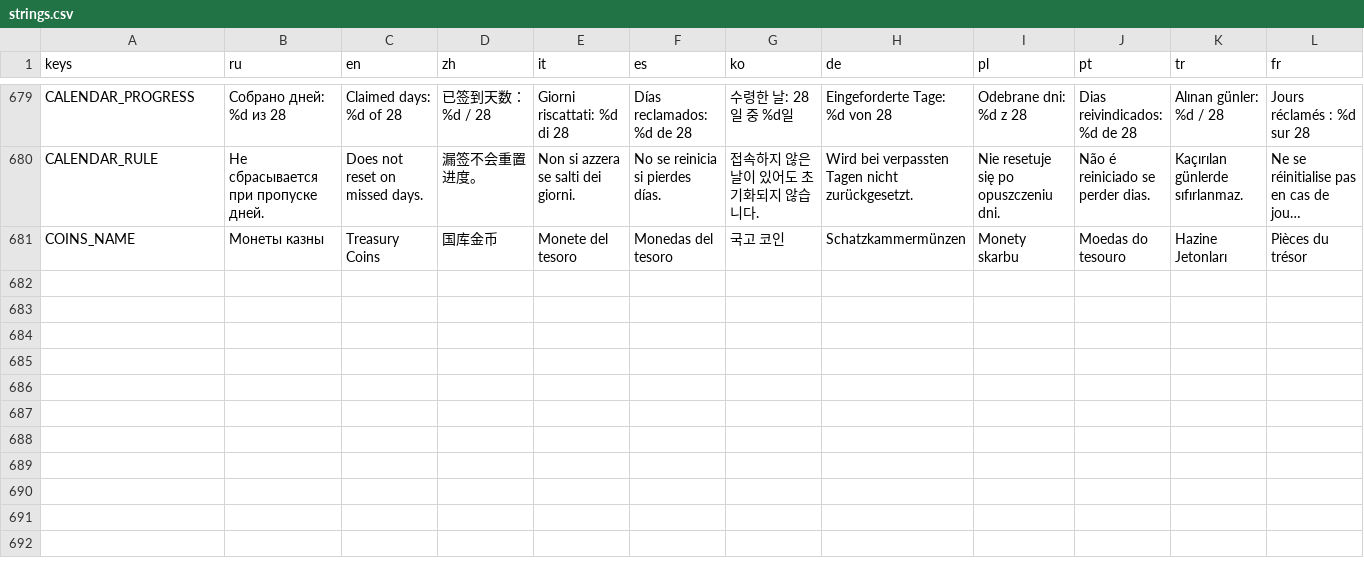
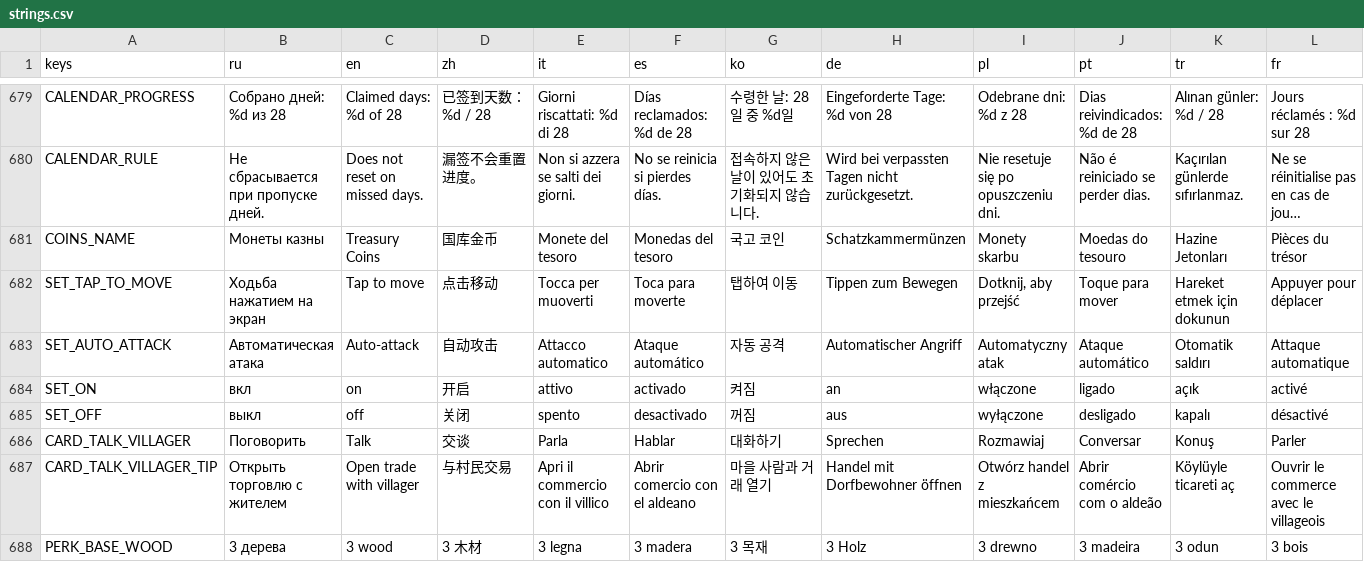
Before and after one commit to glebanya13/tinyguard, a CSV file: translations/strings.csv, drawn as a sheet; only a part is shown, gaps mark what is left out; long unchanged cells end in …; rows hold the shown columns only; the diff names each change by its address in the sheet, - before the commit and + after, or states it on an @@ line.

Commit message:
feat(controls): add tap_to_move and auto_attack toggles, fix villager tower conflict and perk values

```diff
--- a/translations/strings.csv
+++ b/translations/strings.csv
+row 682: SET_TAP_TO_MOVE | Ходьба нажатием на экран | Tap to move | 点击移动 | Tocca per muoverti | Toca para moverte | 탭하여 이동 | Tippen zum Bewegen | Dotknij, aby przejść | Toque para mover | Hareket etmek için dokunun | Appuyer pour déplacer
+row 683: SET_AUTO_ATTACK | Автоматическая атака | Auto-attack | 自动攻击 | Attacco automatico | Ataque automático | 자동 공격 | Automatischer Angriff | Automatyczny atak | Ataque automático | Otomatik saldırı | Attaque automatique
+row 684: SET_ON | вкл | on | 开启 | attivo | activado | 켜짐 | an | włączone | ligado | açık | activé
+row 685: SET_OFF | выкл | off | 关闭 | spento | desactivado | 꺼짐 | aus | wyłączone | desligado | kapalı | désactivé
+row 686: CARD_TALK_VILLAGER | Поговорить | Talk | 交谈 | Parla | Hablar | 대화하기 | Sprechen | Rozmawiaj | Conversar | Konuş | Parler
+row 687: CARD_TALK_VILLAGER_TIP | Открыть торговлю с жителем | Open trade with villager | 与村民交易 | Apri il commercio con il villico | Abrir comercio con el aldeano | 마을 사람과 거래 열기 | Handel mit Dorfbewohner öffnen | Otwórz handel z mieszkańcem | Abrir comércio com o aldeão | Köylüyle ticareti aç | Ouvrir le commerce avec le villageois
+row 688: PERK_BASE_WOOD | 3 дерева | 3 wood | 3 木材 | 3 legna | 3 madera | 3 목재 | 3 Holz | 3 drewno | 3 madeira | 3 odun | 3 bois
```
Also changed, not shown: 26 other files.
